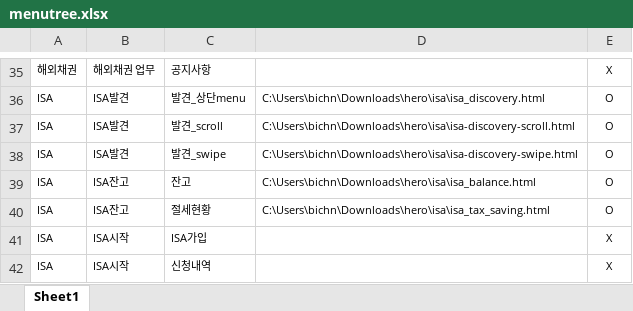
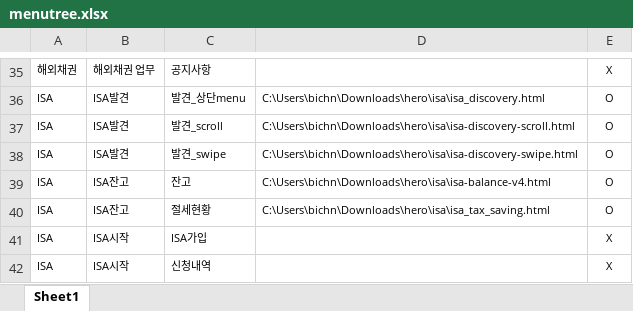
Before and after one commit to taewonkim2/hero, an Excel workbook: menutree.xlsx, sheet Sheet1, drawn as a sheet; only a part is shown, gaps mark what is left out; values as stored, in another font and other column widths than the file's, no borders; the diff names each change by its address in the sheet, - before the commit and + after, or states it on an @@ line.

```diff
--- a/menutree.xlsx (sheet Sheet1)
+++ b/menutree.xlsx (sheet Sheet1)
-D39: C:\Users\bichn\Downloads\hero\isa\isa_balance.html
+D39: C:\Users\bichn\Downloads\hero\isa\isa-balance-v4.html
```
Also changed, not shown: 10 other files.
